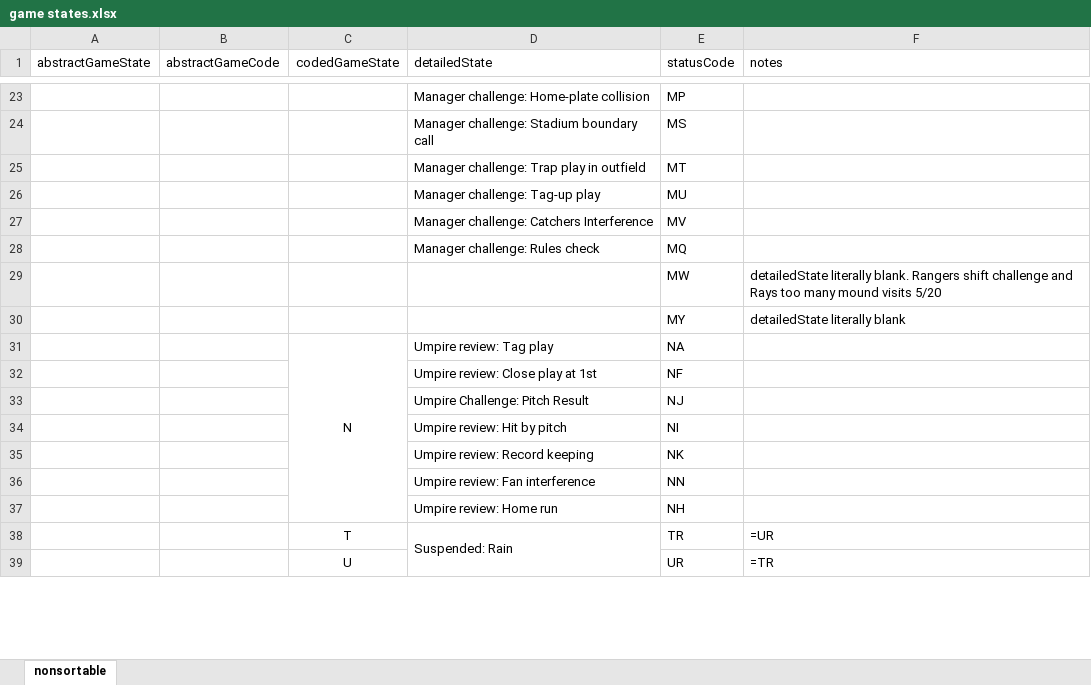
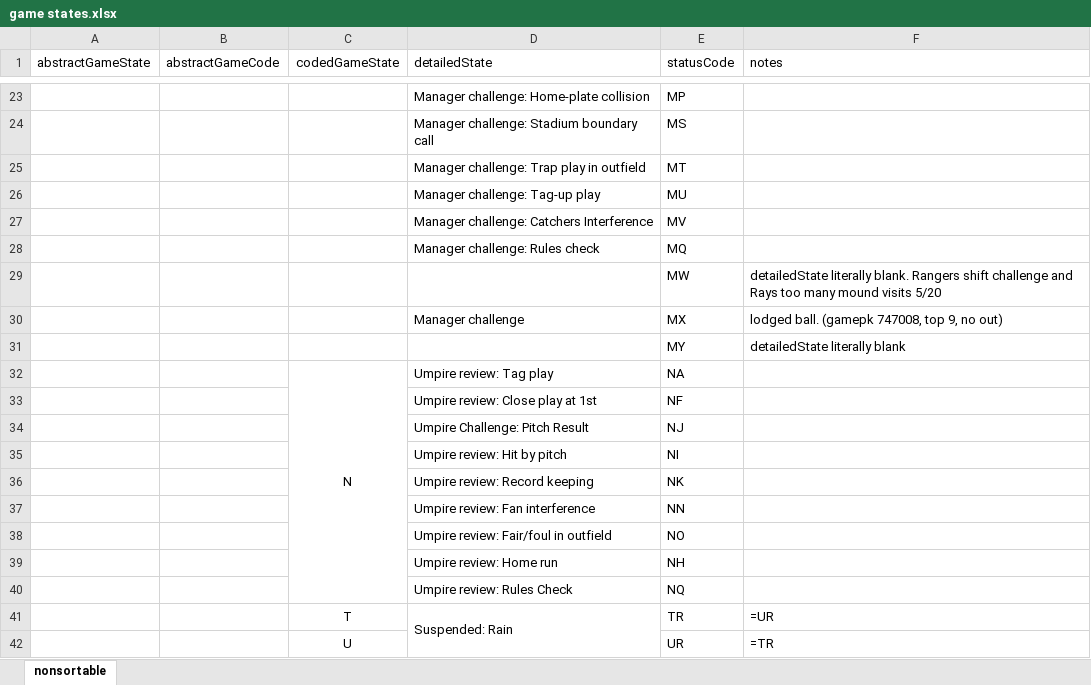
Before and after one commit to oneping-1/at_bat, an Excel workbook: csv/game states.xlsx, sheet nonsortable, drawn as a sheet; only a part is shown, gaps mark what is left out; values as stored, in another font and other column widths than the file's, no borders; the diff names each change by its address in the sheet, - before the commit and + after, or states it on an @@ line.

Commit message:
game states update

```diff
--- a/csv/game states.xlsx (sheet nonsortable)
+++ b/csv/game states.xlsx (sheet nonsortable)
+row 30:  |  |  | Manager challenge | MX | lodged ball. (gamepk 747008, top 9, no out)
+row 38:  |  |  | Umpire review: Fair/foul in outfield | NO
+row 40:  |  |  | Umpire review: Rules Check | NQ
```
Also changed, not shown: 1 other file.
